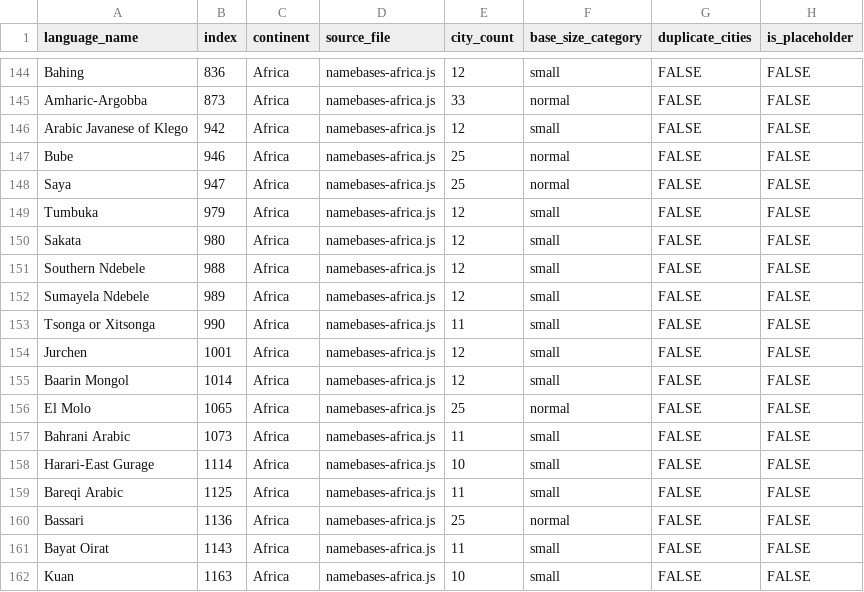
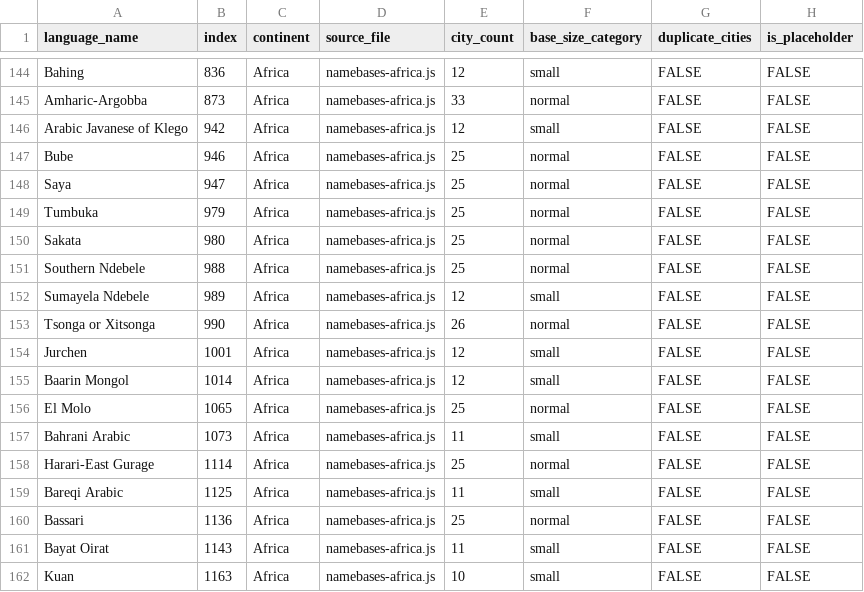
Before and after one commit to burgercrisis/Fantasy-Map-Generator, a CSV file: docs/reports/consolidated-quality-metrics.csv, drawn as a sheet; only a part is shown, gaps mark what is left out; the diff names each change by its address in the sheet, - before the commit and + after, or states it on an @@ line.

Commit message:
Wave 86: Enhance 5 African languages with authentic place names
- Tumbuka (i:979): 12→25 cities - Malawi Northern/Zambia Eastern
- Sakata (i:980): 12→25 cities - DRC Bandundu/Kwilu/Kwango
- Southern Ndebele (i:988): 12→25 cities - South Africa Mpumalanga
- Tsonga/Xitsonga (i:990): 11→26 cities - Mozambique/South Africa
- Harari-East Gurage (i:1114): 10→25 cities - Ethiopia Harari Region

CRITICAL FIXES:
- Sakata: Had cities from NE DRC (Kisangani) for W DRC language (~1000km error)
- Harari: Had cities from Cameroon/Chad/Nigeria for Ethiopian language!

```diff
--- a/docs/reports/consolidated-quality-metrics.csv
+++ b/docs/reports/consolidated-quality-metrics.csv
-E149:E151 (city_count): 12
+E149:E151 (city_count): 25
-F149:F151 (base_size_category): small
+F149:F151 (base_size_category): normal
-E153 (city_count): 11
+E153 (city_count): 26
-F153 (base_size_category): small
+F153 (base_size_category): normal
-E158 (city_count): 10
+E158 (city_count): 25
-F158 (base_size_category): small
+F158 (base_size_category): normal
```
Also changed, not shown: 3 other files.
